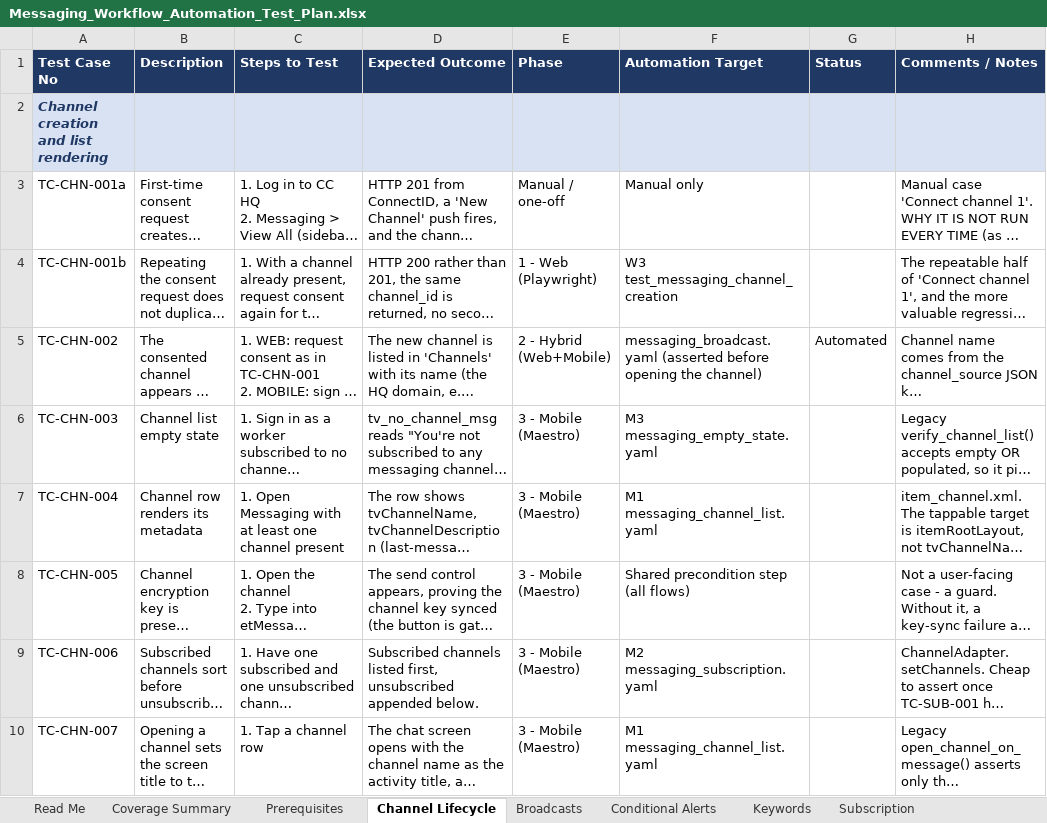
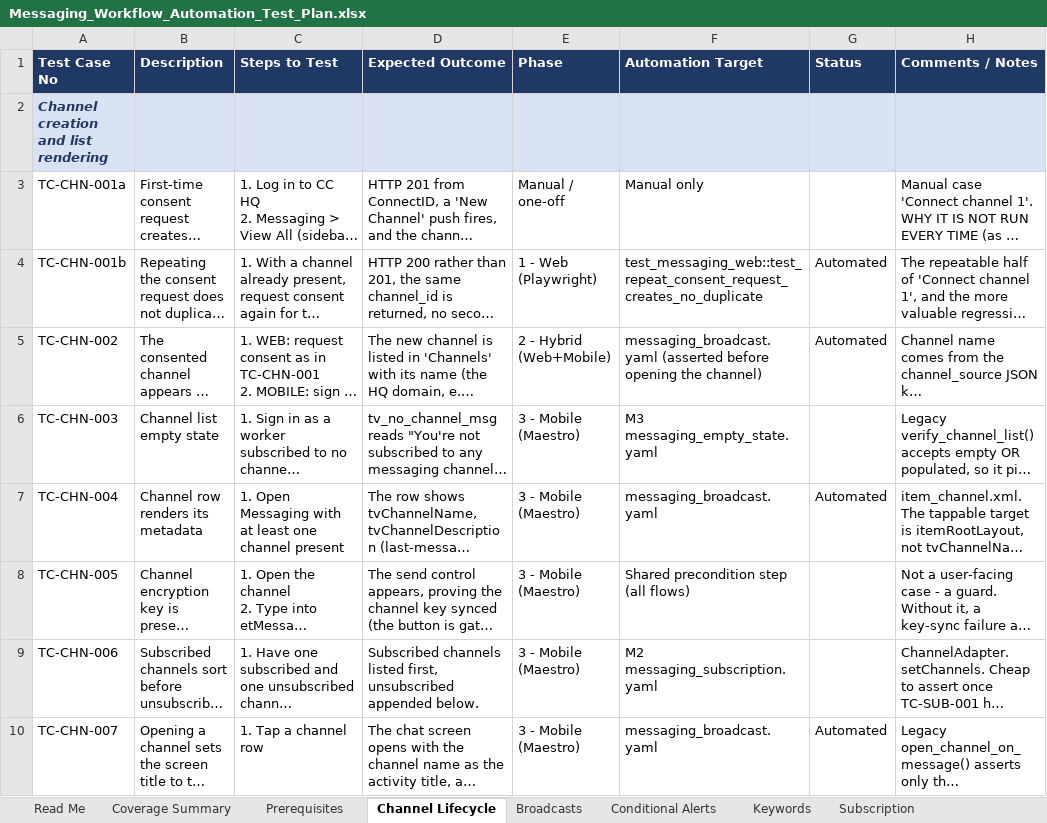
Before and after one commit to dimagi/dimagi-qa-ccc, an Excel workbook: Messaging_Workflow_Automation_Test_Plan.xlsx, sheet Channel Lifecycle, drawn as a sheet; long unchanged cells end in …; values as stored, in another font and other column widths than the file's, no borders; the diff names each change by its address in the sheet, - before the commit and + after, or states it on an @@ line.

Commit message:
Update the plan: 26 of 35 automated (CCCT-2671)
Marks TC-CHN-001b, TC-CHN-004, TC-CHN-007, TC-MSG-004, TC-MSG-006, TC-SUB-004
and TC-SUB-006 as automated and names the test or flow covering each.

Subscription and Message Delivery are now complete: 7/7 and 6/6.

```diff
--- a/Messaging_Workflow_Automation_Test_Plan.xlsx (sheet Channel Lifecycle)
+++ b/Messaging_Workflow_Automation_Test_Plan.xlsx (sheet Channel Lifecycle)
-F4 (Automation Target): W3 test_messaging_channel_creation
+F4 (Automation Target): test_messaging_web::test_repeat_consent_request_creates_no_duplicate
-G4 (Status): (empty)
+G4 (Status): Automated
-F7 (Automation Target): M1 messaging_channel_list.yaml
+F7 (Automation Target): messaging_broadcast.yaml
-G7 (Status): (empty)
+G7 (Status): Automated
-F10 (Automation Target): M1 messaging_channel_list.yaml
+F10 (Automation Target): messaging_broadcast.yaml
-G10 (Status): (empty)
+G10 (Status): Automated
```
Also changed, not shown: sheet Subscription, sheet Message Delivery.
